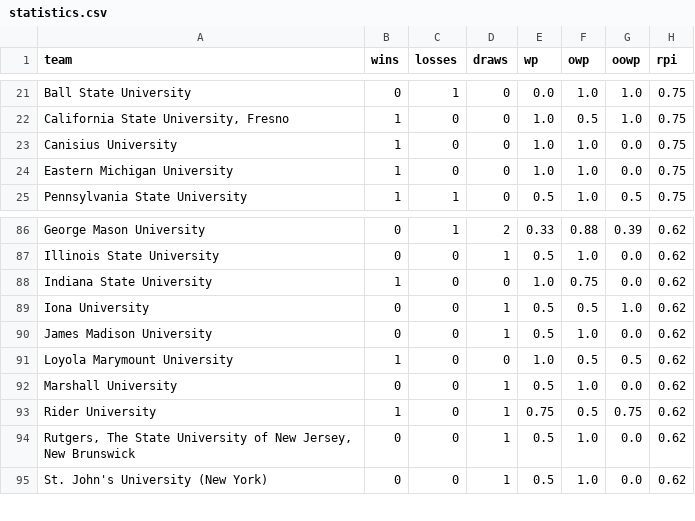
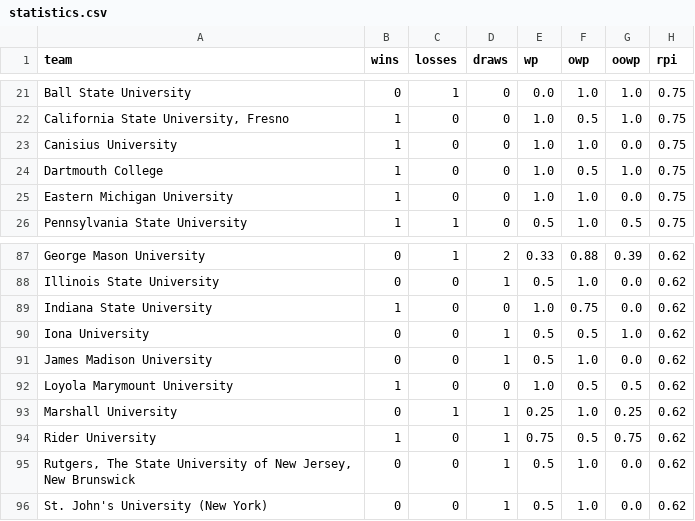
Before and after one commit to ocrosby/rpi, a CSV file: rpi/services/statistics.csv, drawn as a sheet; only a part is shown, gaps mark what is left out.

```diff
--- a/rpi/services/statistics.csv
+++ b/rpi/services/statistics.csv
@@ -23,2 +23,3 @@ Ball State University,0,1,0,0.0,1.0,1.0,0.75
 Canisius University,1,0,0,1.0,1.0,0.0,0.75
+Dartmouth College,1,0,0,1.0,0.5,1.0,0.75
 Eastern Michigan University,1,0,0,1.0,1.0,0.0,0.75
@@ -91,3 +92,3 @@ James Madison University,0,0,1,0.5,1.0,0.0,0.62
 Loyola Marymount University,1,0,0,1.0,0.5,0.5,0.62
-Marshall University,0,0,1,0.5,1.0,0.0,0.62
+Marshall University,0,1,1,0.25,1.0,0.25,0.62
 Rider University,1,0,1,0.75,0.5,0.75,0.62
```
Also changed, not shown: rpi/services/completed_matches.csv, rpi/services/upcoming_matches.csv, 1 other file.
